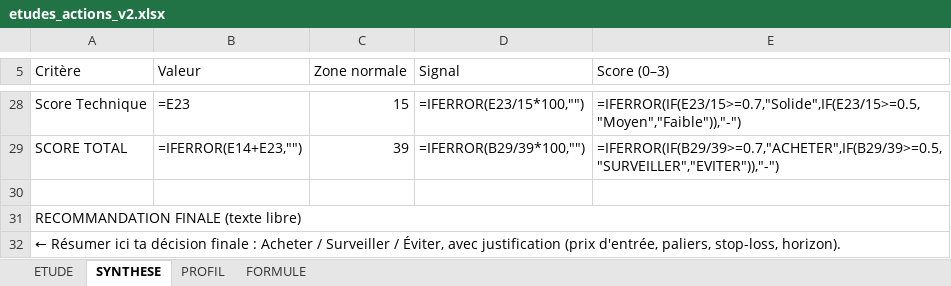
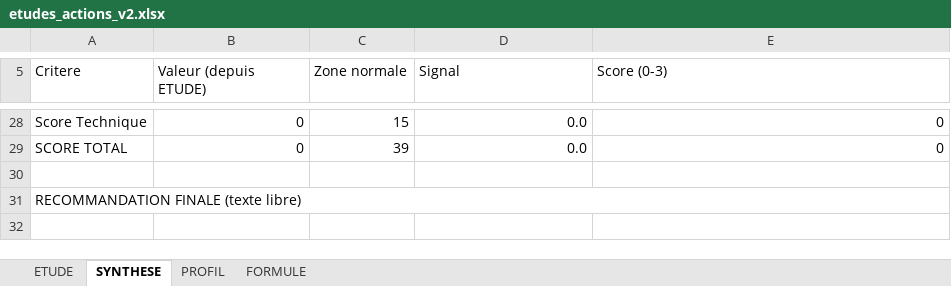
Before and after one commit to tiahogeraldjoel-eng/Cloud-claude-tiaho, an Excel workbook: brvm-analyzer/etudes_actions_v2.xlsx, sheet SYNTHESE, drawn as a sheet; only a part is shown, gaps mark what is left out; values as stored, in another font and other column widths than the file's, no cell formats; formulas without a stored value are shown as written; removed rows and columns are numbered as before the commit, all else as after; the diff covers the shown part only; the diff names each change by its address in the sheet, - before the commit and + after, or states it on an @@ line.

```diff
--- a/brvm-analyzer/etudes_actions_v2.xlsx (sheet SYNTHESE)
+++ b/brvm-analyzer/etudes_actions_v2.xlsx (sheet SYNTHESE)
-A5: Critère
+A5: Critere
-B5: Valeur
+B5: Valeur (depuis ETUDE)
-E5: Score (0–3)
+E5: Score (0-3)
-B28 (Valeur (depuis ETUDE)): =E23
+B28 (Valeur (depuis ETUDE)): 0
-D28 (Signal): =IFERROR(E23/15*100,"")
+D28 (Signal): 0.0
-E28 (Score (0-3)): =IFERROR(IF(E23/15>=0.7,"Solide",IF(E23/15>=0.5,"Moyen","Faible")),"-")
+E28 (Score (0-3)): 0
-B29 (Valeur (depuis ETUDE)): =IFERROR(E14+E23,"")
+B29 (Valeur (depuis ETUDE)): 0
-D29 (Signal): =IFERROR(B29/39*100,"")
+D29 (Signal): 0.0
-E29 (Score (0-3)): =IFERROR(IF(B29/39>=0.7,"ACHETER",IF(B29/39>=0.5,"SURVEILLER","EVITER")),"-")
+E29 (Score (0-3)): 0
-row 32: ← Résumer ici ta décision finale : Acheter / Surveiller / Éviter, avec justification (prix d'entrée, paliers, stop-loss, horizon).
```
Also changed, not shown: 5 added rows, 5 removed rows and 30 edited cells elsewhere in this sheet, sheet ETUDE, sheet FORMULE, sheet PROFIL, cell formats, formulas that keep their value, 2 other files.
